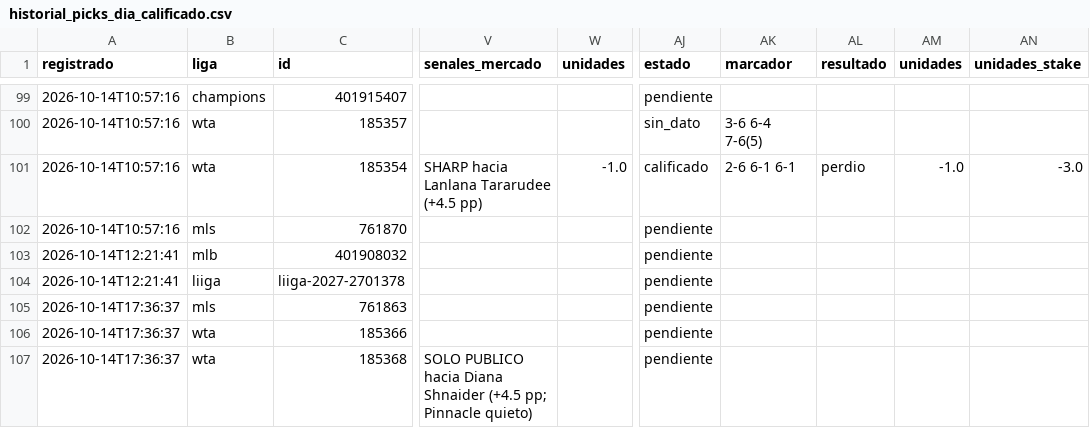
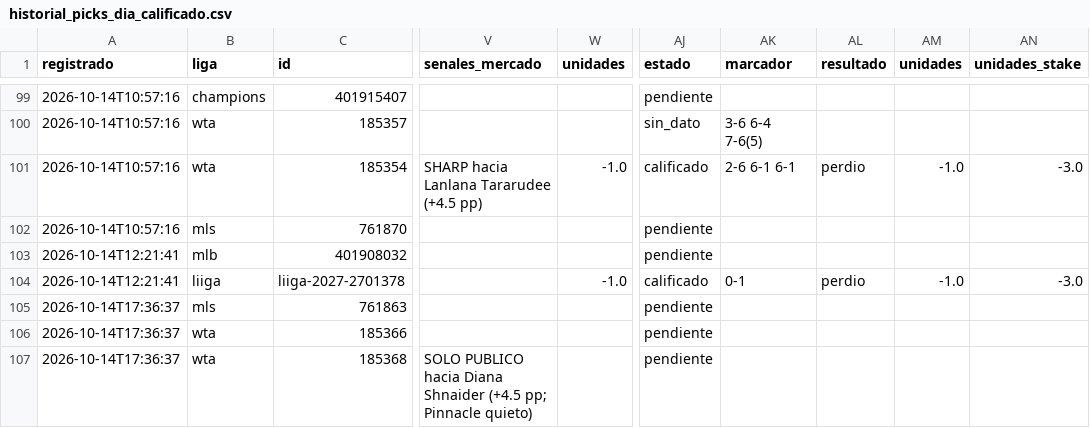
Before and after one commit to tenisman12/edgeline, a CSV file: salida/historial_picks_dia_calificado.csv, drawn as a sheet; only a part is shown, gaps mark what is left out; the diff names each change by its address in the sheet, - before the commit and + after, or states it on an @@ line.

```diff
--- a/salida/historial_picks_dia_calificado.csv
+++ b/salida/historial_picks_dia_calificado.csv
-W104 (unidades): (empty)
+W104 (unidades): -1.0
-AJ104 (estado): pendiente
+AJ104 (estado): calificado
-AK104 (marcador): (empty)
+AK104 (marcador): 0-1
-AL104 (resultado): (empty)
+AL104 (resultado): perdio
-AM104 (unidades): (empty)
+AM104 (unidades): -1.0
-AN104 (unidades_stake): (empty)
+AN104 (unidades_stake): -3.0
```
Also changed, not shown: salida/espn_predictor_vivo.csv, salida/historial_angulos.csv, 42 other files.
